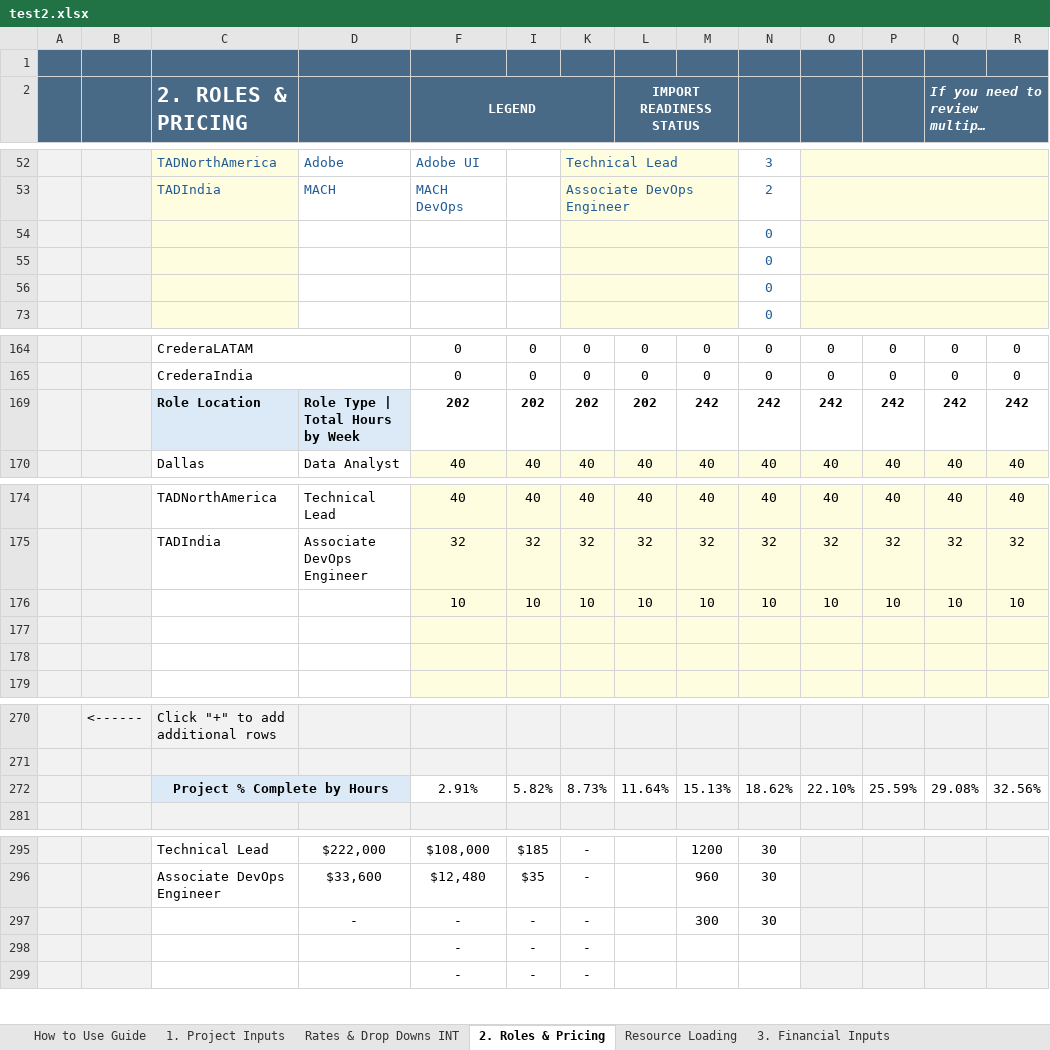
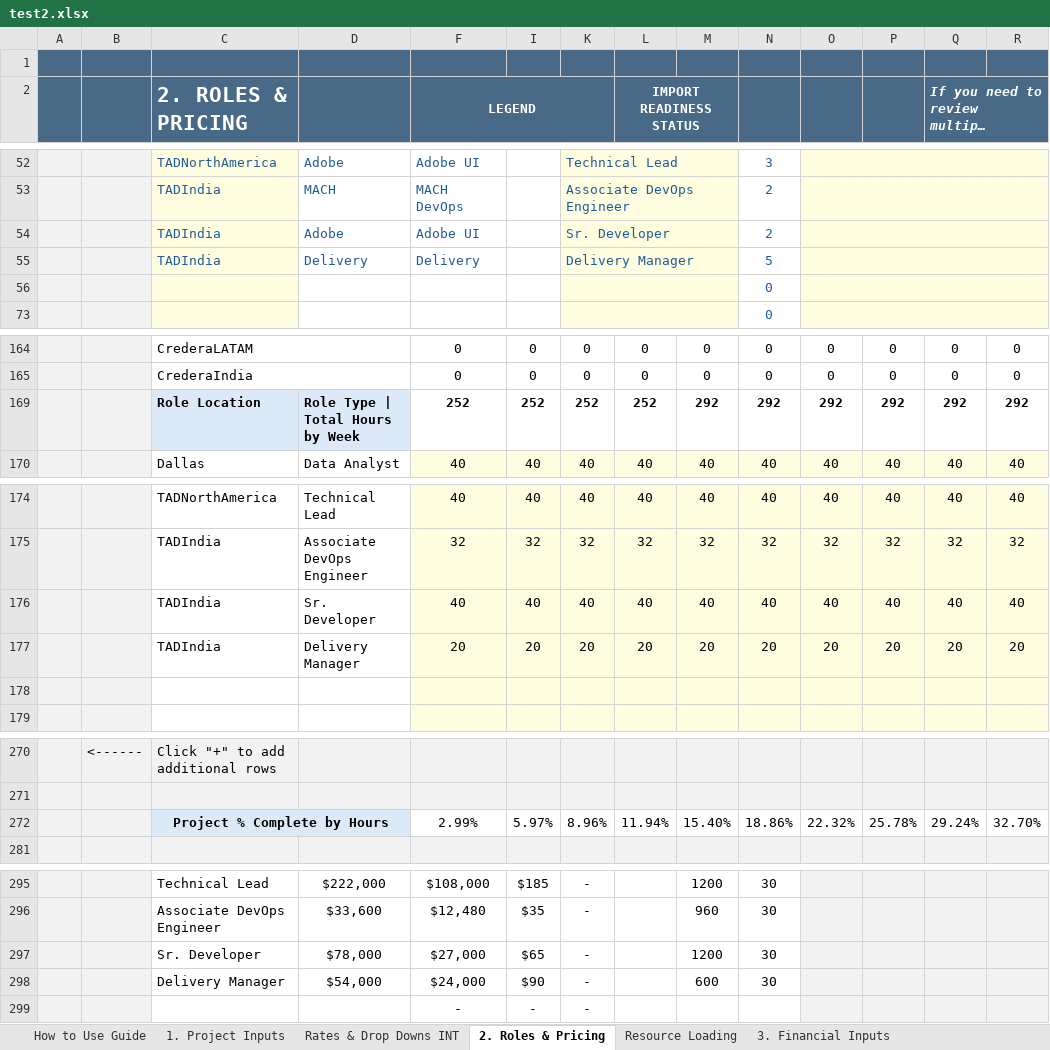
Before and after one commit to darvi-sunny/Test-Download, an Excel workbook: test2.xlsx, sheet 2. Roles & Pricing, drawn as a sheet; only a part is shown, gaps mark what is left out; long unchanged cells end in …; values as stored, in another font and other column widths than the file's, no borders; conditional formats not drawn; removed rows and columns are numbered as before the commit, all else as after; rows hold the shown columns only; the diff covers the shown part only; the diff names each change by its address in the sheet, - before the commit and + after, or states it on an @@ line.

```diff
--- a/test2.xlsx (sheet 2. Roles & Pricing)
+++ b/test2.xlsx (sheet 2. Roles & Pricing)
-row 54:  |  |  |  |  |  |  |  |  | 0
-row 55:  |  |  |  |  |  |  |  |  | 0
+row 54:  |  | TADIndia | Adobe | Adobe UI |  | Sr. Developer |  |  | 2
+row 55:  |  | TADIndia | Delivery | Delivery |  | Delivery Manager |  |  | 5
-row 169:  |  | Role Location | Role Type | Total Hours by Week | 202 | 202 | 202 | 202 | 242 | 242 | 242 | 242 | 242 | 242
+row 169:  |  | Role Location | Role Type | Total Hours by Week | 252 | 252 | 252 | 252 | 292 | 292 | 292 | 292 | 292 | 292
-row 176:  |  |  |  | 10 | 10 | 10 | 10 | 10 | 10 | 10 | 10 | 10 | 10
-row 176: (empty)
+row 176:  |  | TADIndia | Sr. Developer | 40 | 40 | 40 | 40 | 40 | 40 | 40 | 40 | 40 | 40
+row 177:  |  | TADIndia | Delivery Manager | 20 | 20 | 20 | 20 | 20 | 20 | 20 | 20 | 20 | 20
-row 272:  |  | Project % Complete by Hours |  | 2.91% | 5.82% | 8.73% | 11.64% | 15.13% | 18.62% | 22.10% | 25.59% | 29.08% | 32.56%
+row 272:  |  | Project % Complete by Hours |  | 2.99% | 5.97% | 8.96% | 11.94% | 15.40% | 18.86% | 22.32% | 25.78% | 29.24% | 32.70%
-row 297:  |  |  | - | - | - | - |  | 300 | 30
-row 298:  |  |  |  | - | - | -
+row 297:  |  | Sr. Developer | $78,000 | $27,000 | $65 | - |  | 1200 | 30
+row 298:  |  | Delivery Manager | $54,000 | $24,000 | $90 | - |  | 600 | 30
```
Also changed, not shown: 1 added row, 1 removed row and 4 edited cells elsewhere in this sheet, sheet Resource Loading, sheet 3. Financial Inputs, sheet 4. Summary & Totals, sheet 6. Commercial Review, sheet 1. Project Inputs, hidden cells.
